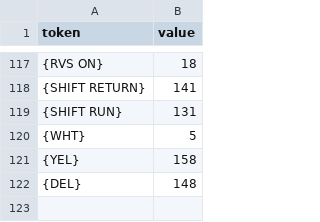
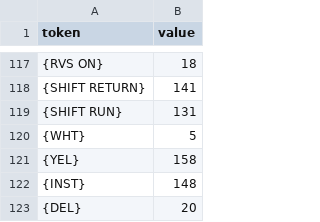
Before and after one commit to pebmeister/C64ProgramReferenceProgs, a CSV file: buildparsetree/tokens.csv, drawn as a sheet; only a part is shown, gaps mark what is left out.

Commit message:
Modify DEL token and add INST token in tokens.csv

```diff
--- a/buildparsetree/tokens.csv
+++ b/buildparsetree/tokens.csv
@@ -121,2 +121,3 @@ token,value
 "{YEL}", 158
-"{DEL}", 148
+"{INST}", 148
+"{DEL}", 20
```
